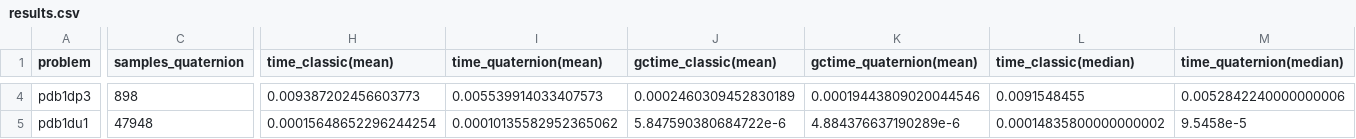
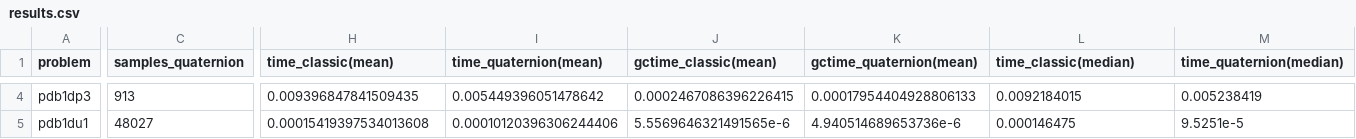
Before and after one commit to evcastelani/MolecularConformation.jl, a CSV file: examples/real_instances/results.csv, drawn as a sheet; only a part is shown, gaps mark what is left out; the diff covers the shown part only; the diff names each change by its address in the sheet, - before the commit and + after, or states it on an @@ line.

```diff
--- a/examples/real_instances/results.csv
+++ b/examples/real_instances/results.csv
-C4 (samples_quaternion): 898
+C4 (samples_quaternion): 913
-H4 (time_classic(mean)): 0.009387202456603773
+H4 (time_classic(mean)): 0.009396847841509435
-I4 (time_quaternion(mean)): 0.005539914033407573
+I4 (time_quaternion(mean)): 0.005449396051478642
-J4 (gctime_classic(mean)): 0.0002460309452830189
+J4 (gctime_classic(mean)): 0.0002467086396226415
-K4 (gctime_quaternion(mean)): 0.00019443809020044546
+K4 (gctime_quaternion(mean)): 0.00017954404928806133
-L4 (time_classic(median)): 0.0091548455
+L4 (time_classic(median)): 0.0092184015
-M4 (time_quaternion(median)): 0.0052842240000000006
+M4 (time_quaternion(median)): 0.005238419
-C5 (samples_quaternion): 47948
+C5 (samples_quaternion): 48027
-H5 (time_classic(mean)): 0.00015648652296244254
+H5 (time_classic(mean)): 0.00015419397534013608
-I5 (time_quaternion(mean)): 0.00010135582952365062
+I5 (time_quaternion(mean)): 0.00010120396306244406
-J5 (gctime_classic(mean)): 5.847590380684722e-6
+J5 (gctime_classic(mean)): 5.5569646321491565e-6
-K5 (gctime_quaternion(mean)): 4.884376637190289e-6
+K5 (gctime_quaternion(mean)): 4.940514689653736e-6
-L5 (time_classic(median)): 0.00014835800000000002
+L5 (time_classic(median)): 0.000146475
-M5 (time_quaternion(median)): 9.5458e-5
+M5 (time_quaternion(median)): 9.5251e-5
```
Also changed, not shown: 59 edited cells elsewhere in this file, 4 other files.
